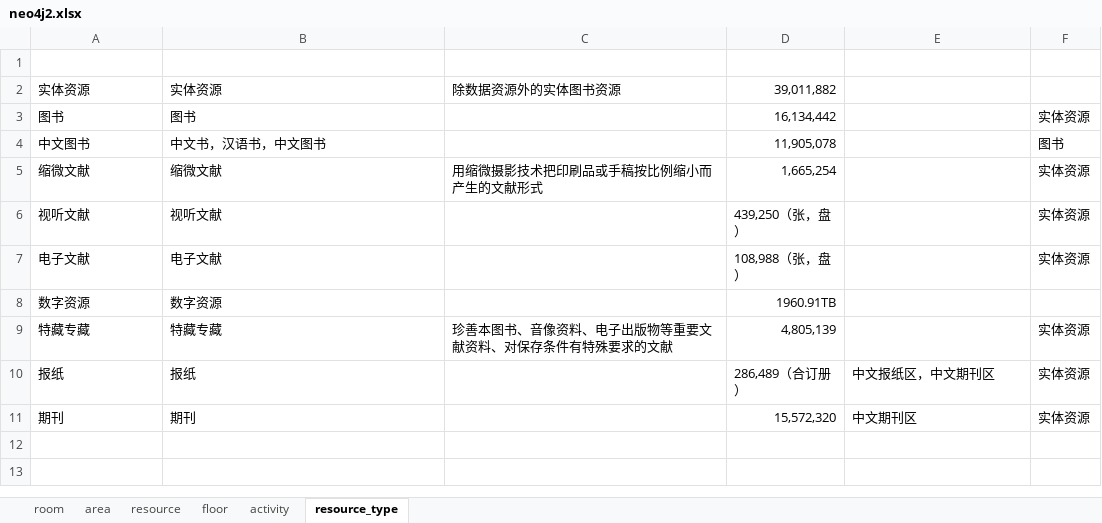
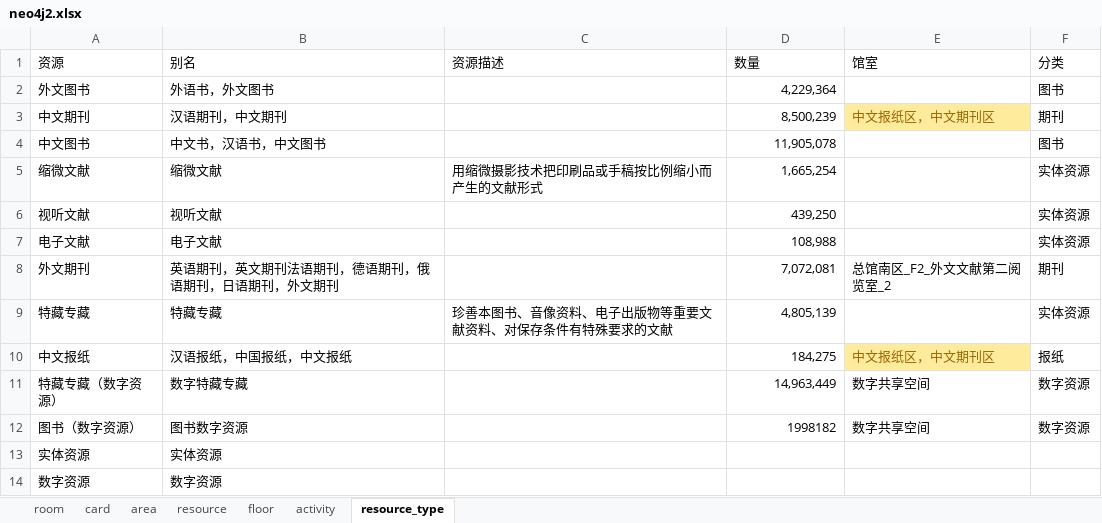
Before and after one commit to llllxf/libot, an Excel workbook: backend/resource/neo4j2.xlsx, sheet resource_type, drawn as a sheet; values as stored, in another font and other column widths than the file's, no borders; removed rows and columns are numbered as before the commit, all else as after; the diff names each change by its address in the sheet, - before the commit and + after, or states it on an @@ line.

```diff
--- a/backend/resource/neo4j2.xlsx (sheet resource_type)
+++ b/backend/resource/neo4j2.xlsx (sheet resource_type)
+sheet tab: card
-row 1: (empty)
+row 1: 资源 | 别名 | 资源描述 | 数量 | 馆室 | 分类
-row 2: 实体资源 | 实体资源 | 除数据资源外的实体图书资源 | 39,011,882
-row 3: 图书 | 图书 |  | 16,134,442 |  | 实体资源
+row 2: 外文图书 | 外语书，外文图书 |  | 4,229,364 |  | 图书
+row 3: 中文期刊 | 汉语期刊，中文期刊 |  | 8,500,239 | 中文报纸区，中文期刊区 | 期刊
-D6 (数量): 439,250（张，盘）
+D6 (数量): 439,250
-D7 (数量): 108,988（张，盘）
+D7 (数量): 108,988
-row 8: 数字资源 | 数字资源 |  | 1960.91TB
+row 8: 外文期刊 | 英语期刊，英文期刊法语期刊，德语期刊，俄语期刊，日语期刊，外文期刊 |  | 7,072,081 | 总馆南区_F2_外文文献第二阅览室_2 | 期刊
-row 10: 报纸 | 报纸 |  | 286,489（合订册） | 中文报纸区，中文期刊区 | 实体资源
-row 11: 期刊 | 期刊 |  | 15,572,320 | 中文期刊区 | 实体资源
+row 10: 中文报纸 | 汉语报纸，中国报纸，中文报纸 |  | 184,275 | 中文报纸区，中文期刊区 | 报纸
+row 11: 特藏专藏（数字资源） | 数字特藏专藏 |  | 14,963,449 | 数字共享空间 | 数字资源
+row 12: 图书（数字资源） | 图书数字资源 |  | 1998182 | 数字共享空间 | 数字资源
+row 13: 实体资源 | 实体资源
+row 14: 数字资源 | 数字资源
```
Also changed, not shown: sheet resource, sheet room, 19 other files.
